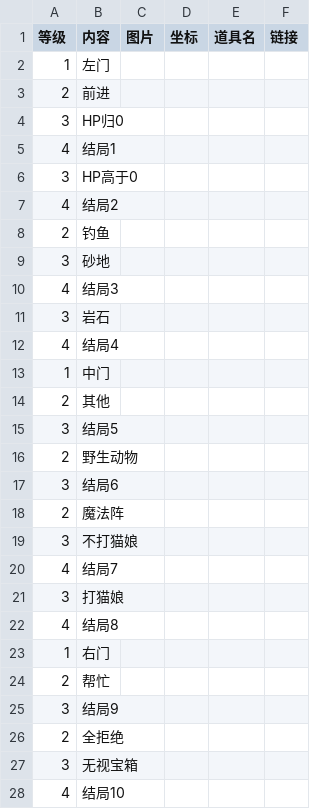
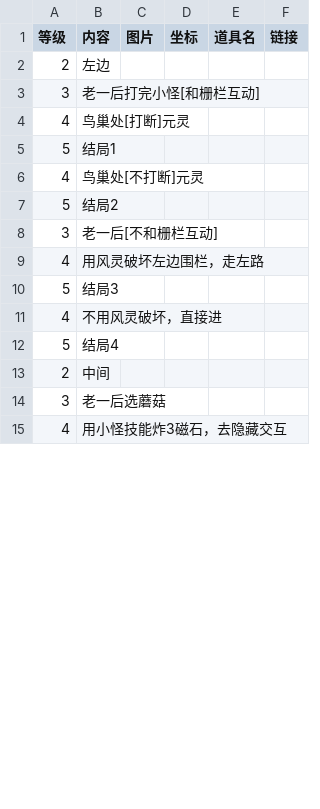
Before and after one commit to ffxiv-cn/tools.ffxiv.cn, a CSV file: lajipai/csv/yiwen4.csv, drawn as a sheet; only a part is shown; the diff covers the shown part only.

```diff
--- a/lajipai/csv/yiwen4.csv
+++ b/lajipai/csv/yiwen4.csv
@@ -1,28 +1,15 @@
 等级,内容,图片,坐标,道具名,链接
-1,左门,,,,
-2,前进,,,,
-3,HP归0,,,,
-4,结局1,,,,
-3,HP高于0,,,,
-4,结局2,,,,
-2,钓鱼,,,,
-3,砂地,,,,
-4,结局3,,,,
-3,岩石,,,,
-4,结局4,,,,
-1,中门,,,,
-2,其他,,,,
-3,结局5,,,,
-2,野生动物,,,,
-3,结局6,,,,
-2,魔法阵,,,,
-3,不打猫娘,,,,
-4,结局7,,,,
-3,打猫娘,,,,
-4,结局8,,,,
-1,右门,,,,
-2,帮忙,,,,
-3,结局9,,,,
-2,全拒绝,,,,
-3,无视宝箱,,,,
-4,结局10,,,,
+2,左边,,,,
+3,老一后打完小怪[和栅栏互动],,,,
+4,鸟巢处[打断]元灵,,,,,
+5,结局1,,,,
+4,鸟巢处[不打断]元灵,,,,
+5,结局2,,,,
+3,老一后[不和栅栏互动],,,,
+4,用风灵破坏左边围栏，走左路,,,,
+5,结局3,,,,
+4,不用风灵破坏，直接进,,,,
+5,结局4,,,,
+2,中间,,,,
+3,老一后选蘑菇,,,,
+4,用小怪技能炸3磁石，去隐藏交互,,,,
```
Also changed, not shown: 17 added rows, 10 removed rows and 10 edited cells elsewhere in this file, 3 other files.
